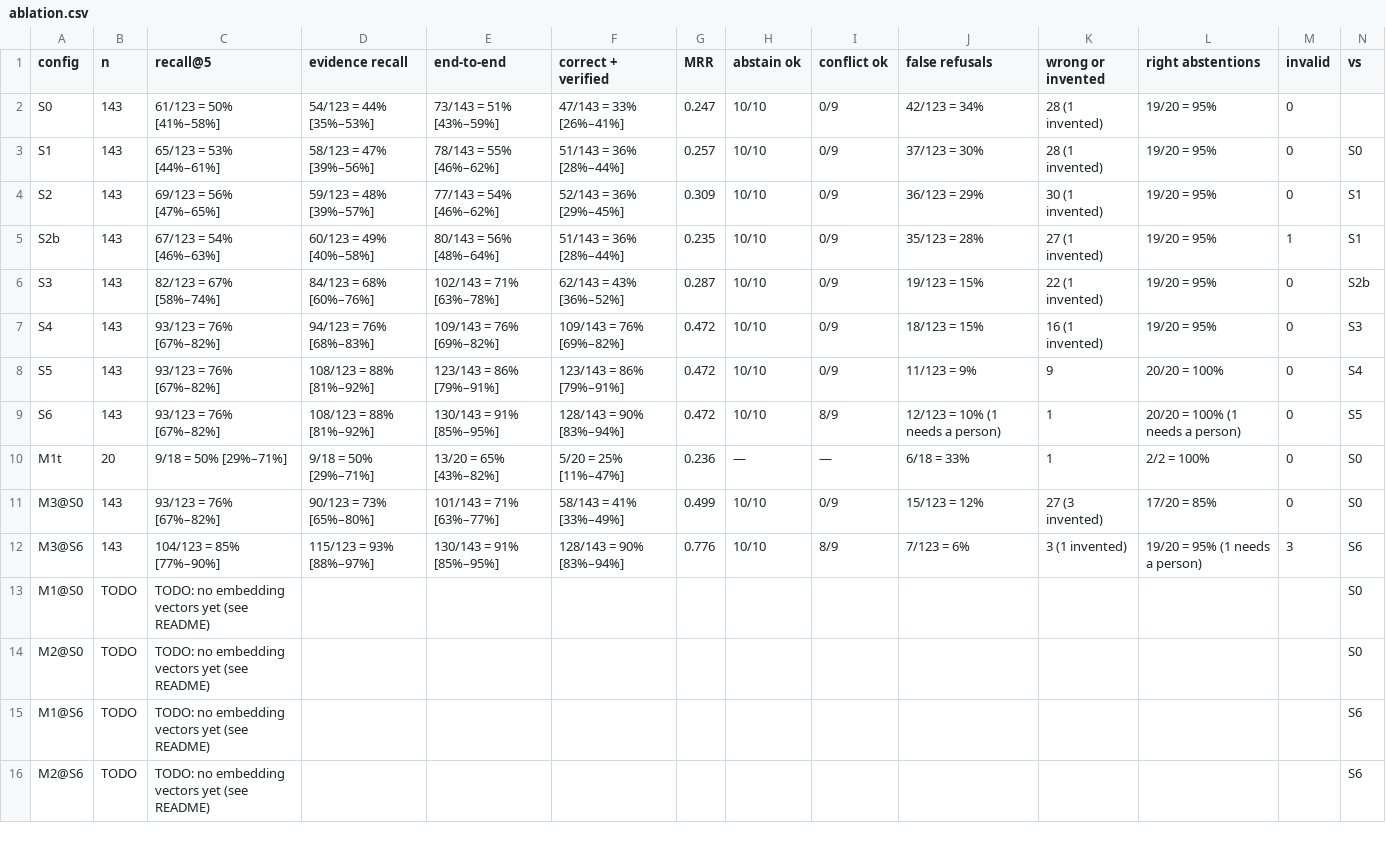
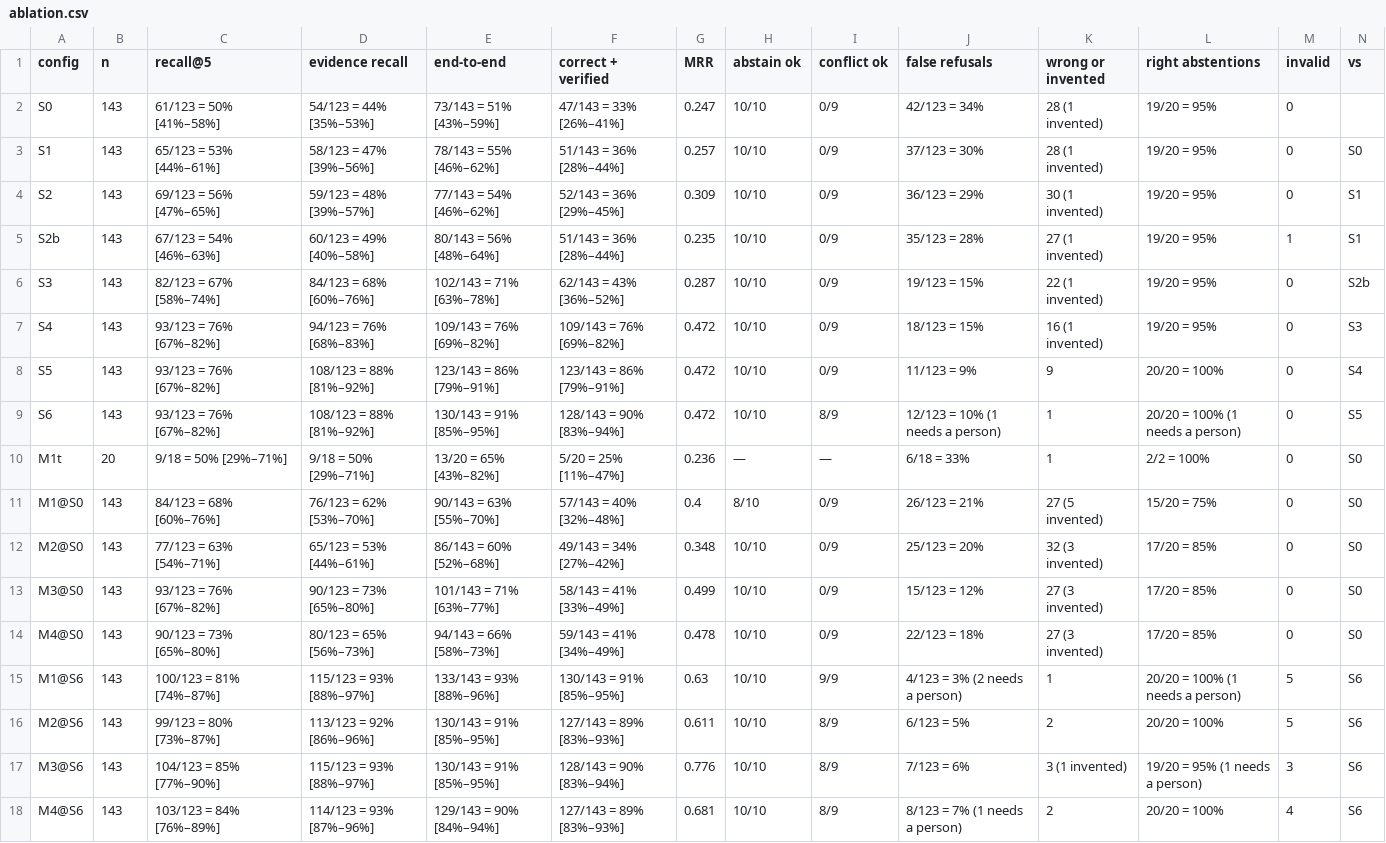
Before and after one commit to Industrial-AI-Research-Lab/course-ml-for-industry-data, a CSV file: practice-04-rag/reference/ablation.csv, drawn as a sheet; only a part is shown; removed rows and columns are numbered as before the commit, all else as after; rows hold the shown columns only; the diff names each change by its address in the sheet, - before the commit and + after, or states it on an @@ line.

```diff
--- a/practice-04-rag/reference/ablation.csv
+++ b/practice-04-rag/reference/ablation.csv
+row 11: M1@S0 | 143 | 84/123 = 68% [60%–76%] | 76/123 = 62% [53%–70%] | 90/143 = 63% [55%–70%] | 57/143 = 40% [32%–48%] | 0.4 | 8/10 | 0/9 | 26/123 = 21% | 27 (5 invented) | 15/20 = 75% | 0 | S0
+row 12: M2@S0 | 143 | 77/123 = 63% [54%–71%] | 65/123 = 53% [44%–61%] | 86/143 = 60% [52%–68%] | 49/143 = 34% [27%–42%] | 0.348 | 10/10 | 0/9 | 25/123 = 20% | 32 (3 invented) | 17/20 = 85% | 0 | S0
+row 14: M4@S0 | 143 | 90/123 = 73% [65%–80%] | 80/123 = 65% [56%–73%] | 94/143 = 66% [58%–73%] | 59/143 = 41% [34%–49%] | 0.478 | 10/10 | 0/9 | 22/123 = 18% | 27 (3 invented) | 17/20 = 85% | 0 | S0
+row 15: M1@S6 | 143 | 100/123 = 81% [74%–87%] | 115/123 = 93% [88%–97%] | 133/143 = 93% [88%–96%] | 130/143 = 91% [85%–95%] | 0.63 | 10/10 | 9/9 | 4/123 = 3% (2 needs a person) | 1 | 20/20 = 100% (1 needs a person) | 5 | S6
+row 16: M2@S6 | 143 | 99/123 = 80% [73%–87%] | 113/123 = 92% [86%–96%] | 130/143 = 91% [85%–95%] | 127/143 = 89% [83%–93%] | 0.611 | 10/10 | 8/9 | 6/123 = 5% | 2 | 20/20 = 100% | 5 | S6
-row 13: M1@S0 | TODO | TODO: no embedding vectors yet (see README) |  |  |  |  |  |  |  |  |  |  | S0
-row 14: M2@S0 | TODO | TODO: no embedding vectors yet (see README) |  |  |  |  |  |  |  |  |  |  | S0
-row 15: M1@S6 | TODO | TODO: no embedding vectors yet (see README) |  |  |  |  |  |  |  |  |  |  | S6
-row 16: M2@S6 | TODO | TODO: no embedding vectors yet (see README) |  |  |  |  |  |  |  |  |  |  | S6
+row 18: M4@S6 | 143 | 103/123 = 84% [76%–89%] | 114/123 = 93% [87%–96%] | 129/143 = 90% [84%–94%] | 127/143 = 89% [83%–93%] | 0.681 | 10/10 | 8/9 | 8/123 = 7% (1 needs a person) | 2 | 20/20 = 100% | 4 | S6
```
Also changed, not shown: practice-04-rag/reference/cost.csv, practice-04-rag/reference/holdout_ablation.csv, 26 other files.
